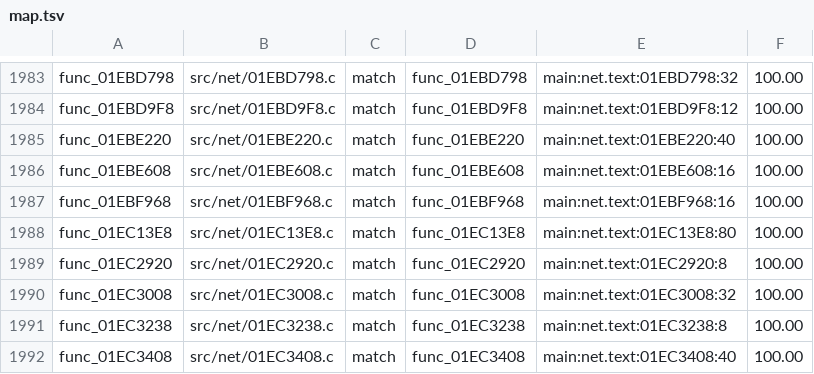
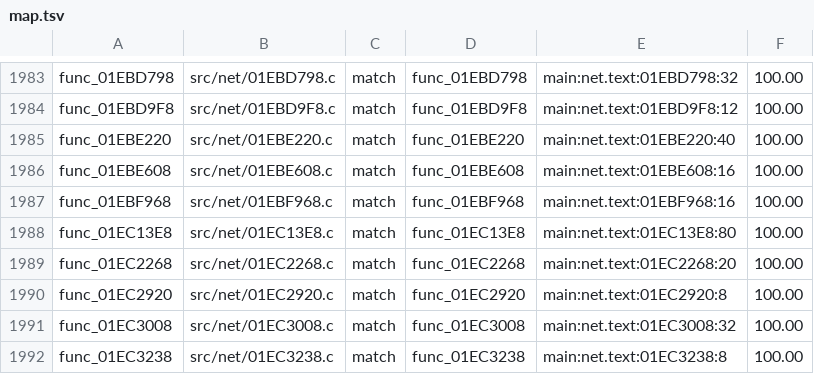
Before and after one commit to BlindFire1200/rac4-decomp, a TSV file: config/pal/map.tsv, drawn as a sheet; only a part is shown, gaps mark what is left out; the shorter side is filled out with more unchanged rows.

```diff
--- a/config/pal/map.tsv
+++ b/config/pal/map.tsv
@@ -1988,2 +1988,3 @@ func_01EBF968	src/net/01EBF968.c	match	func_01EBF968	main:net.text:01EBF968:16	1
 func_01EC13E8	src/net/01EC13E8.c	match	func_01EC13E8	main:net.text:01EC13E8:80	100.00
+func_01EC2268	src/net/01EC2268.c	match	func_01EC2268	main:net.text:01EC2268:20	100.00
 func_01EC2920	src/net/01EC2920.c	match	func_01EC2920	main:net.text:01EC2920:8	100.00
```
Also changed, not shown: config/us/map.tsv, 4 other files.
